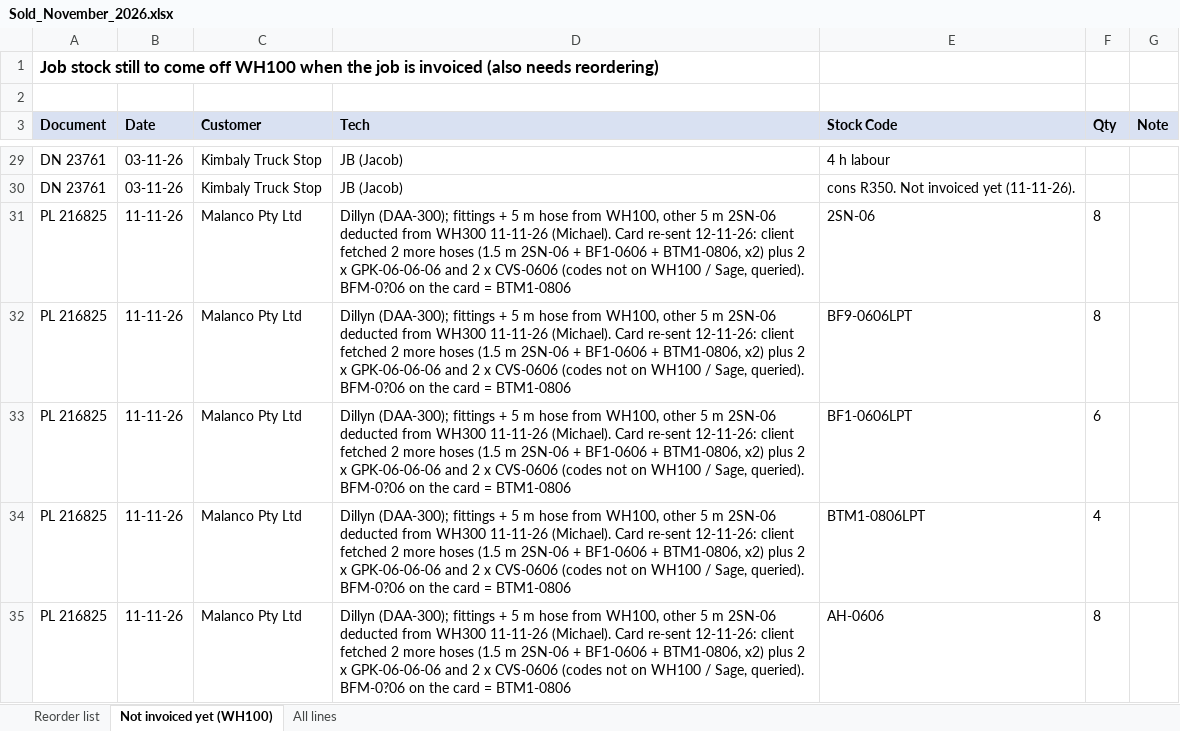
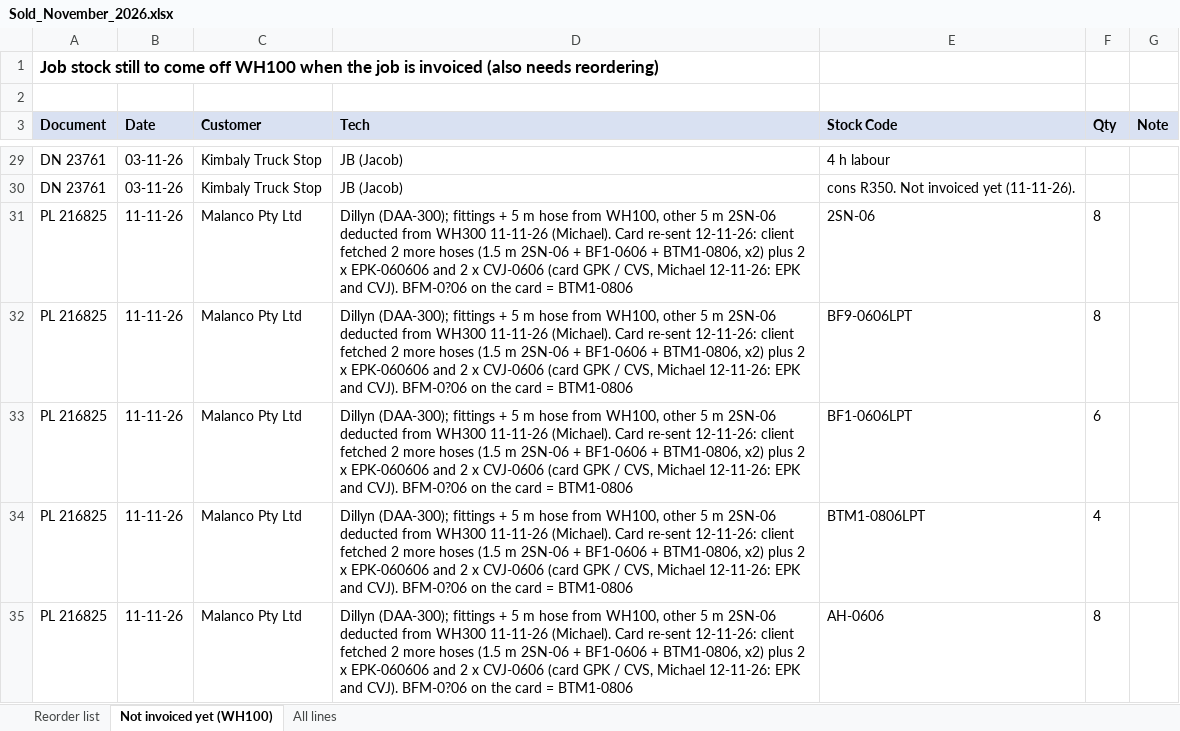
Before and after one commit to MichaelB1300/Pirtek-stock---live, an Excel workbook: Sold_November_2026.xlsx, sheet Not invoiced yet (WH100), drawn as a sheet; only a part is shown, gaps mark what is left out; values as stored, in another font and other column widths than the file's, no borders; the diff covers the shown part only; the diff names each change by its address in the sheet, - before the commit and + after, or states it on an @@ line.

```diff
--- a/Sold_November_2026.xlsx (sheet Not invoiced yet (WH100))
+++ b/Sold_November_2026.xlsx (sheet Not invoiced yet (WH100))
-D31:D35 (Tech): …2 x GPK-06-06-06 and 2 x CVS-0606 (codes not on WH100 / Sage, queried). BFM-0?06 on…
+D31:D35 (Tech): …2 x EPK-060606 and 2 x CVJ-0606 (card GPK / CVS, Michael 12-11-26: EPK and CVJ). BFM-0?06 on…
```
Also changed, not shown: 6 edited cells elsewhere in this sheet, sheet Reorder list, sheet All lines, 3 other files.
